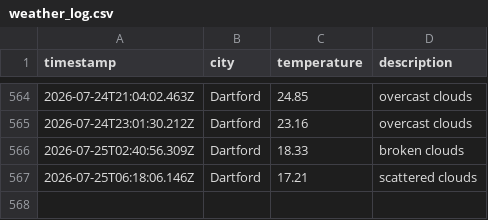
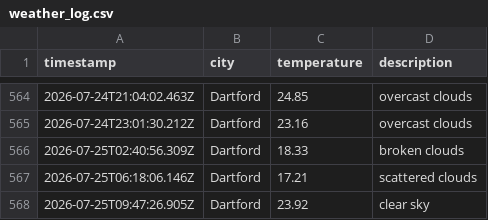
Before and after one commit to sk850/Weather-app-js, a CSV file: data/weather_log.csv, drawn as a sheet; only a part is shown, gaps mark what is left out.

```diff
--- a/data/weather_log.csv
+++ b/data/weather_log.csv
@@ -567 +567,2 @@ timestamp,city,temperature,description
 2026-07-25T06:18:06.146Z,Dartford,17.21,scattered clouds
+2026-07-25T09:47:26.905Z,Dartford,23.92,clear sky
```
Also changed, not shown: 1 other file.
